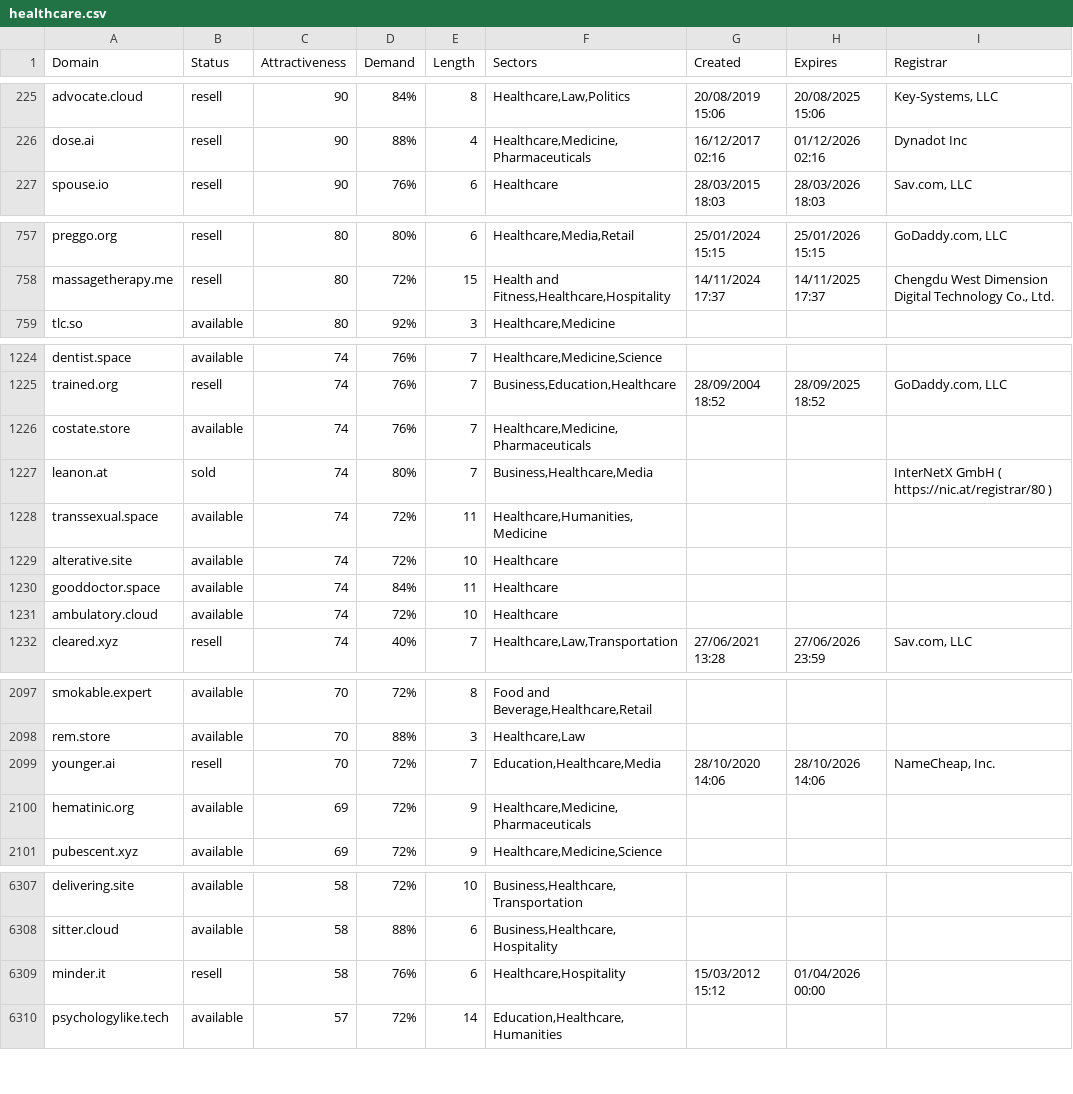
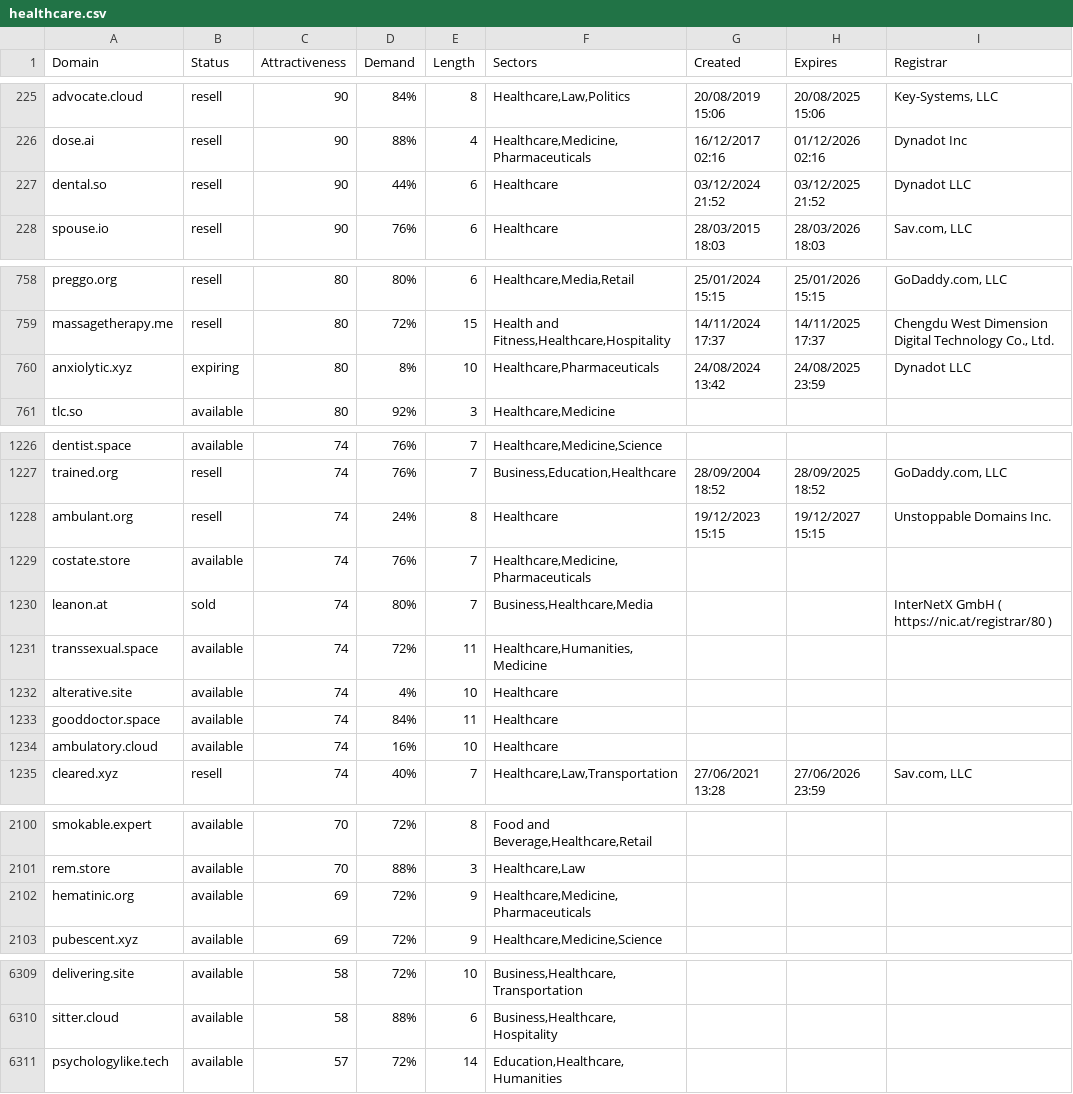
Before and after one commit to UniqueDomains/healthcare-oneword-domains, a CSV file: healthcare.csv, drawn as a sheet; only a part is shown, gaps mark what is left out; the diff covers the shown part only.

Commit message:
Domains update

```diff
--- a/healthcare.csv
+++ b/healthcare.csv
@@ -226,2 +226,3 @@ advocate.cloud,resell,90,84%,8,"Healthcare,Law,Politics",20/08/2019 15:06,20/08/
 dose.ai,resell,90,88%,4,"Healthcare,Medicine,Pharmaceuticals",16/12/2017 02:16,01/12/2026 02:16,Dynadot Inc
+dental.so,resell,90,44%,6,Healthcare,03/12/2024 21:52,03/12/2025 21:52,Dynadot LLC
 spouse.io,resell,90,76%,6,Healthcare,28/03/2015 18:03,28/03/2026 18:03,"Sav.com, LLC"
@@ -758,2 +759,3 @@ preggo.org,resell,80,80%,6,"Healthcare,Media,Retail",25/01/2024 15:15,25/01/2026
 massagetherapy.me,resell,80,72%,15,"Health and Fitness,Healthcare,Hospitality",14/11/2024 17:37,14/11/2025 17:37,"Chengdu West Dimension Digital Technology Co., Ltd."
+anxiolytic.xyz,expiring,80,8%,10,"Healthcare,Pharmaceuticals",24/08/2024 13:42,24/08/2025 23:59,Dynadot LLC
 tlc.so,available,80,92%,3,"Healthcare,Medicine",,,
@@ -1225,2 +1227,3 @@ dentist.space,available,74,76%,7,"Healthcare,Medicine,Science",,,
 trained.org,resell,74,76%,7,"Business,Education,Healthcare",28/09/2004 18:52,28/09/2025 18:52,"GoDaddy.com, LLC"
+ambulant.org,resell,74,24%,8,Healthcare,19/12/2023 15:15,19/12/2027 15:15,Unstoppable Domains Inc.
 costate.store,available,74,76%,7,"Healthcare,Medicine,Pharmaceuticals",,,
@@ -1228,5 +1231,5 @@ leanon.at,sold,74,80%,7,"Business,Healthcare,Media",,,InterNetX GmbH ( https://n
 transsexual.space,available,74,72%,11,"Healthcare,Humanities,Medicine",,,
-alterative.site,available,74,72%,10,Healthcare,,,
+alterative.site,available,74,4%,10,Healthcare,,,
 gooddoctor.space,available,74,84%,11,Healthcare,,,
-ambulatory.cloud,available,74,72%,10,Healthcare,,,
+ambulatory.cloud,available,74,16%,10,Healthcare,,,
 cleared.xyz,resell,74,40%,7,"Healthcare,Law,Transportation",27/06/2021 13:28,27/06/2026 23:59,"Sav.com, LLC"
@@ -2098,3 +2101,2 @@ smokable.expert,available,70,72%,8,"Food and Beverage,Healthcare,Retail",,,
 rem.store,available,70,88%,3,"Healthcare,Law",,,
-younger.ai,resell,70,72%,7,"Education,Healthcare,Media",28/10/2020 14:06,28/10/2026 14:06,"NameCheap, Inc."
 hematinic.org,available,69,72%,9,"Healthcare,Medicine,Pharmaceuticals",,,
@@ -6308,3 +6310,2 @@ delivering.site,available,58,72%,10,"Business,Healthcare,Transportation",,,
 sitter.cloud,available,58,88%,6,"Business,Healthcare,Hospitality",,,
-minder.it,resell,58,76%,6,"Healthcare,Hospitality",15/03/2012 15:12,01/04/2026 00:00,
 psychologylike.tech,available,57,72%,14,"Education,Healthcare,Humanities",,,
```
Also changed, not shown: 1 removed row and 44 edited cells elsewhere in this file, 2 other files.
